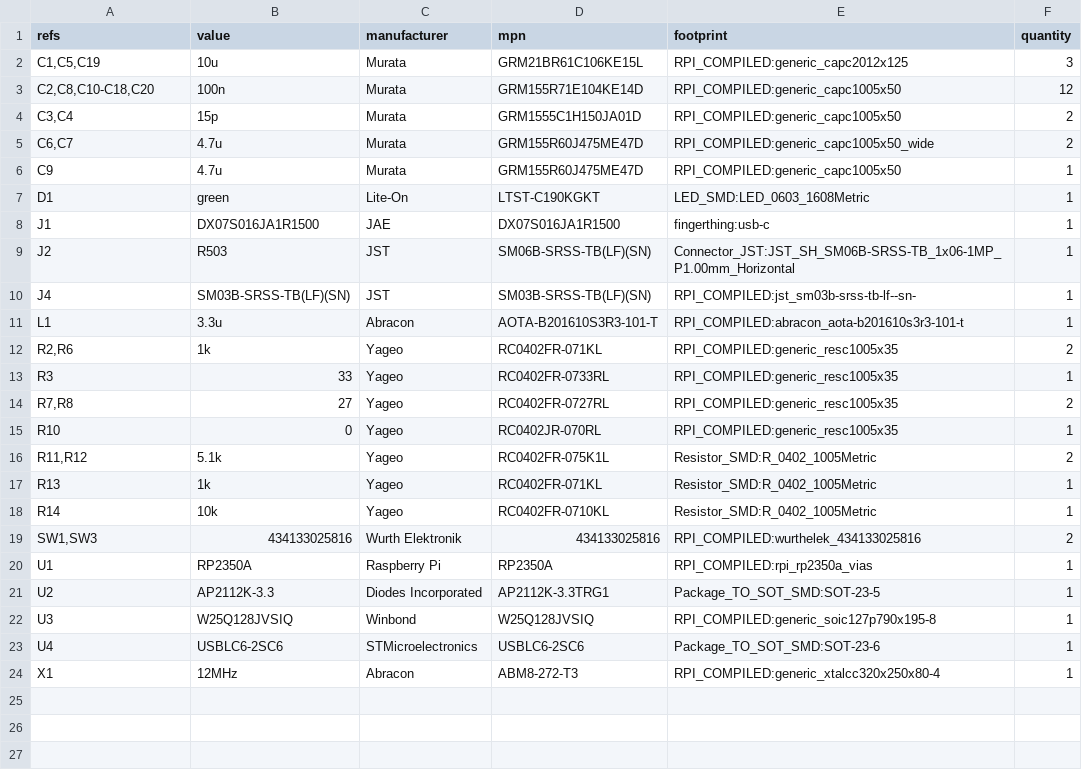
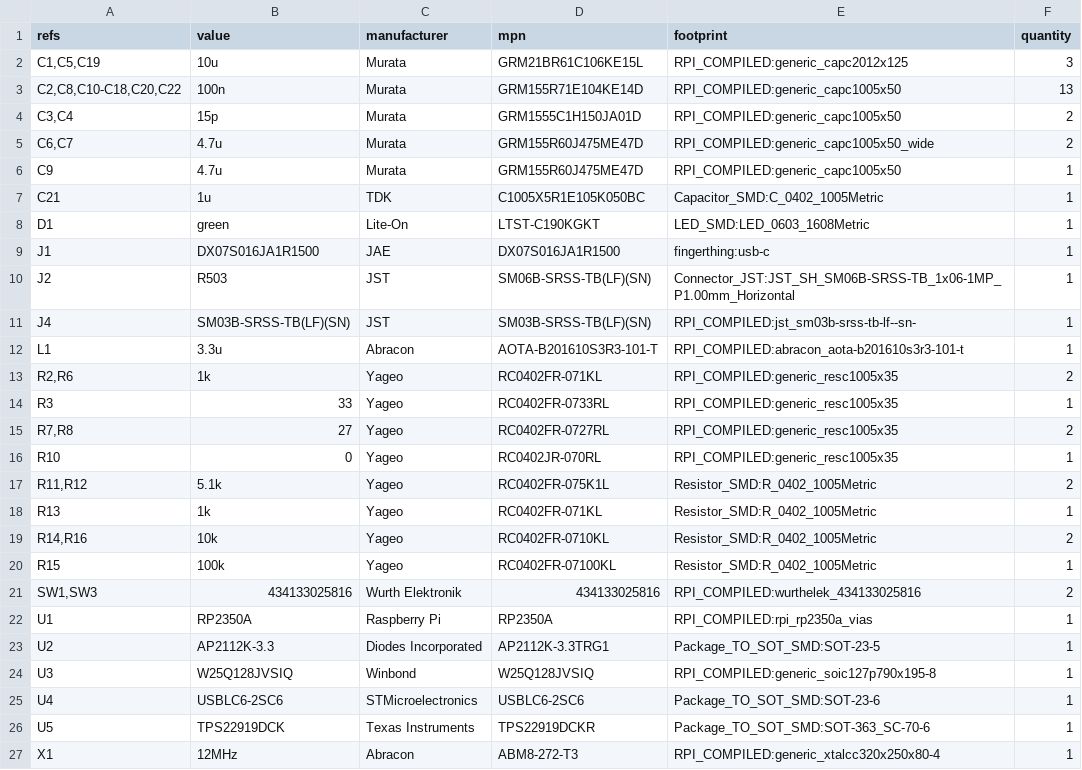
Before and after one commit to ranveerlabs/fingerthing, a CSV file: hardware/pcb/bom.csv, drawn as a sheet.

Commit message:
sensor switch / pcb
TPS22919DCKR switches both R503 supplies from GP8. Added input and output bypass, ON pull-down and switched RX pull-up. The QOD pin uses a passive symbol type for its connection to OUT. ERC, DRC and schematic parity pass with zero unconnected items. Firmware control and physical power checks remain.

```diff
--- a/hardware/pcb/bom.csv
+++ b/hardware/pcb/bom.csv
@@ -2,3 +2,3 @@
 "C1,C5,C19","10u","Murata","GRM21BR61C106KE15L","RPI_COMPILED:generic_capc2012x125","3"
-"C2,C8,C10-C18,C20","100n","Murata","GRM155R71E104KE14D","RPI_COMPILED:generic_capc1005x50","12"
+"C2,C8,C10-C18,C20,C22","100n","Murata","GRM155R71E104KE14D","RPI_COMPILED:generic_capc1005x50","13"
 "C3,C4","15p","Murata","GRM1555C1H150JA01D","RPI_COMPILED:generic_capc1005x50","2"
@@ -6,2 +6,3 @@
 "C9","4.7u","Murata","GRM155R60J475ME47D","RPI_COMPILED:generic_capc1005x50","1"
+"C21","1u","TDK","C1005X5R1E105K050BC","Capacitor_SMD:C_0402_1005Metric","1"
 "D1","green","Lite-On","LTST-C190KGKT","LED_SMD:LED_0603_1608Metric","1"
@@ -17,3 +18,4 @@
 "R13","1k","Yageo","RC0402FR-071KL","Resistor_SMD:R_0402_1005Metric","1"
-"R14","10k","Yageo","RC0402FR-0710KL","Resistor_SMD:R_0402_1005Metric","1"
+"R14,R16","10k","Yageo","RC0402FR-0710KL","Resistor_SMD:R_0402_1005Metric","2"
+"R15","100k","Yageo","RC0402FR-07100KL","Resistor_SMD:R_0402_1005Metric","1"
 "SW1,SW3","434133025816","Wurth Elektronik","434133025816","RPI_COMPILED:wurthelek_434133025816","2"
@@ -23,2 +25,3 @@
 "U4","USBLC6-2SC6","STMicroelectronics","USBLC6-2SC6","Package_TO_SOT_SMD:SOT-23-6","1"
+"U5","TPS22919DCK","Texas Instruments","TPS22919DCKR","Package_TO_SOT_SMD:SOT-363_SC-70-6","1"
 "X1","12MHz","Abracon","ABM8-272-T3","RPI_COMPILED:generic_xtalcc320x250x80-4","1"
```
Also changed, not shown: 11 other files.
